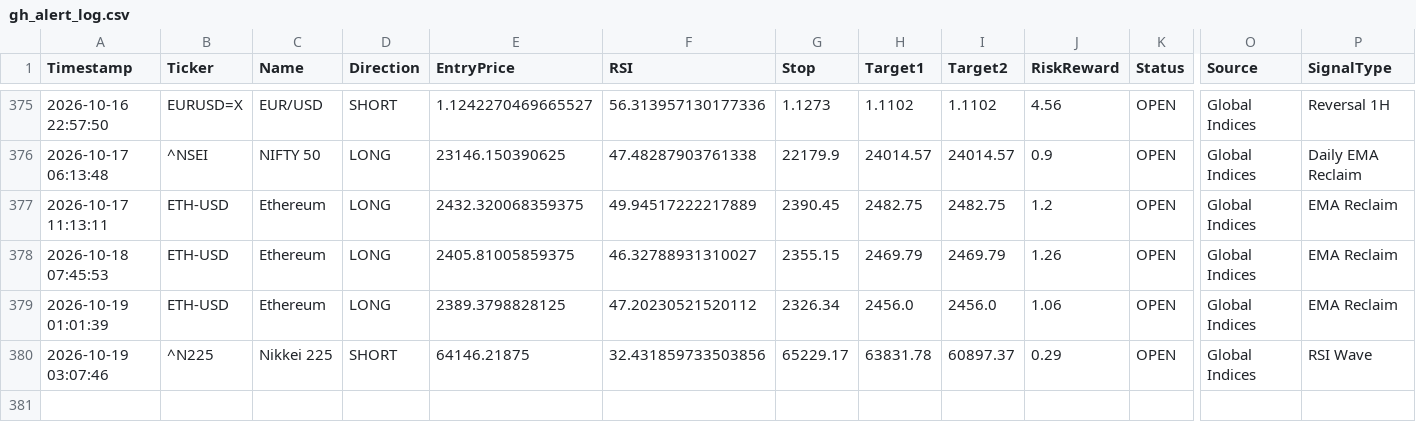
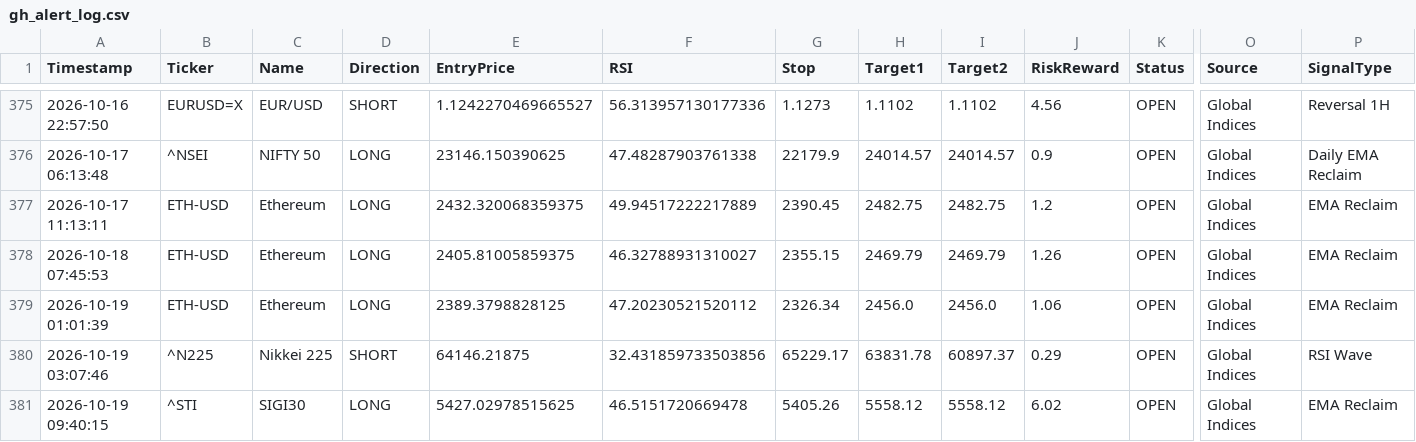
Before and after one commit to pkgfinance2022/MarketPulse, a CSV file: database/gh_alert_log.csv, drawn as a sheet; only a part is shown, gaps mark what is left out; rows hold the shown columns only; the diff names each change by its address in the sheet, - before the commit and + after, or states it on an @@ line.

```diff
--- a/database/gh_alert_log.csv
+++ b/database/gh_alert_log.csv
+row 381: 2026-10-19 09:40:15 | ^STI | SIGI30 | LONG | 5427.02978515625 | 46.5151720669478 | 5405.26 | 5558.12 | 5558.12 | 6.02 | OPEN | Global Indices | EMA Reclaim
```
Also changed, not shown: 1 other file.
